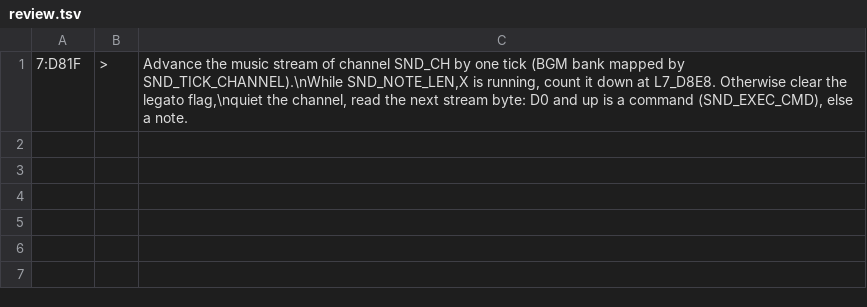
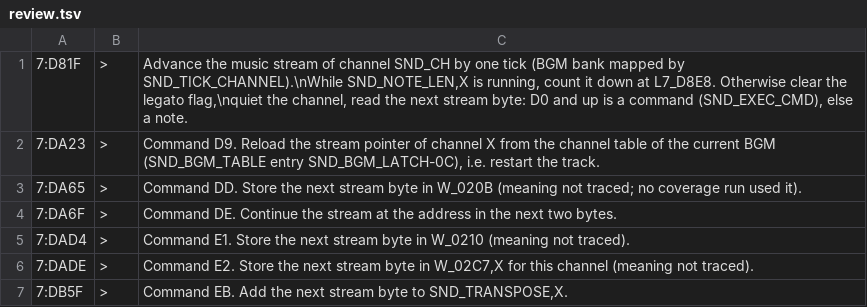
Before and after one commit to orochi115/bomberman-nes-easymode, a TSV file: bomberman2/db/comments.d/review.tsv, drawn as a sheet; the diff names each change by its address in the sheet, - before the commit and + after, or states it on an @@ line.

```diff
--- a/bomberman2/db/comments.d/review.tsv
+++ b/bomberman2/db/comments.d/review.tsv
+row 2: 7:DA23 | > | Command D9. Reload the stream pointer of channel X from the channel table of the current BGM (SND_BGM_TABLE entry SND_BGM_LATCH-0C), i.e. restart the track.
+row 3: 7:DA65 | > | Command DD. Store the next stream byte in W_020B (meaning not traced; no coverage run used it).
+row 4: 7:DA6F | > | Command DE. Continue the stream at the address in the next two bytes.
+row 5: 7:DAD4 | > | Command E1. Store the next stream byte in W_0210 (meaning not traced).
+row 6: 7:DADE | > | Command E2. Store the next stream byte in W_02C7,X for this channel (meaning not traced).
+row 7: 7:DB5F | > | Command EB. Add the next stream byte to SND_TRANSPOSE,X.
```
Also changed, not shown: bomberman2/db/notptr.d/T04-game-b.tsv, 13 other files.
